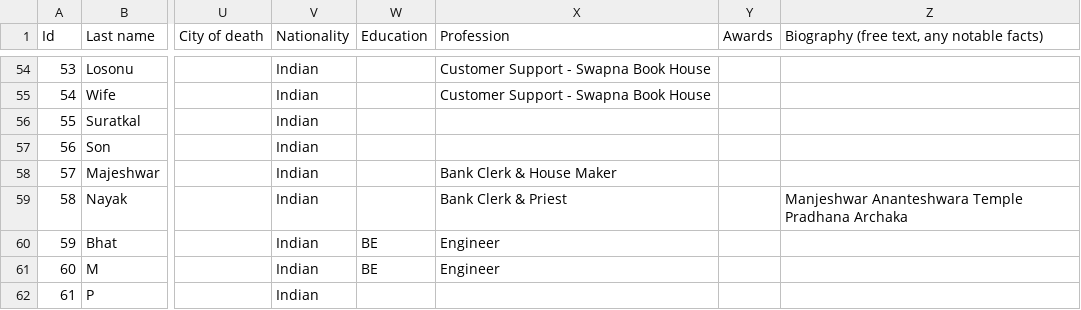
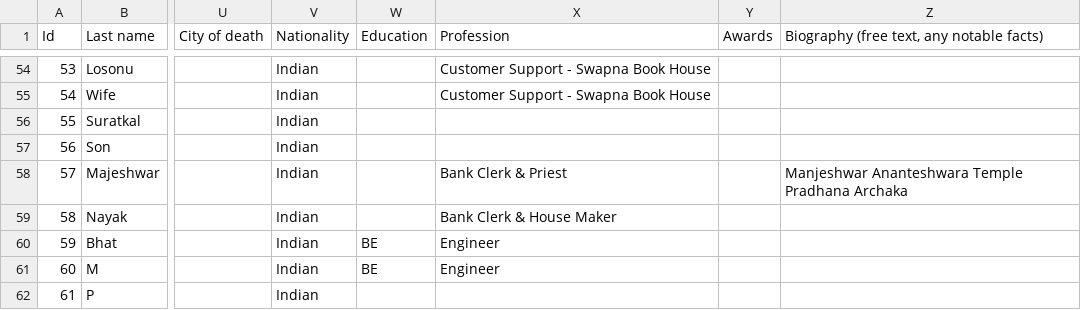
Before and after one commit to Karrot-Tech/family-tree, a CSV file: scripts/input/Family Tree Knots - People.csv, drawn as a sheet; only a part is shown, gaps mark what is left out; the diff names each change by its address in the sheet, - before the commit and + after, or states it on an @@ line.

```diff
--- a/scripts/input/Family Tree Knots - People.csv
+++ b/scripts/input/Family Tree Knots - People.csv
-X58 (Profession): Bank Clerk & House Maker
+X58 (Profession): Bank Clerk & Priest
-Z58: (empty)
+Z58: Manjeshwar Ananteshwara Temple Pradhana Archaka
-X59 (Profession): Bank Clerk & Priest
+X59 (Profession): Bank Clerk & House Maker
-Z59: Manjeshwar Ananteshwara Temple Pradhana Archaka
+Z59: (empty)
```
Also changed, not shown: 1 other file.
